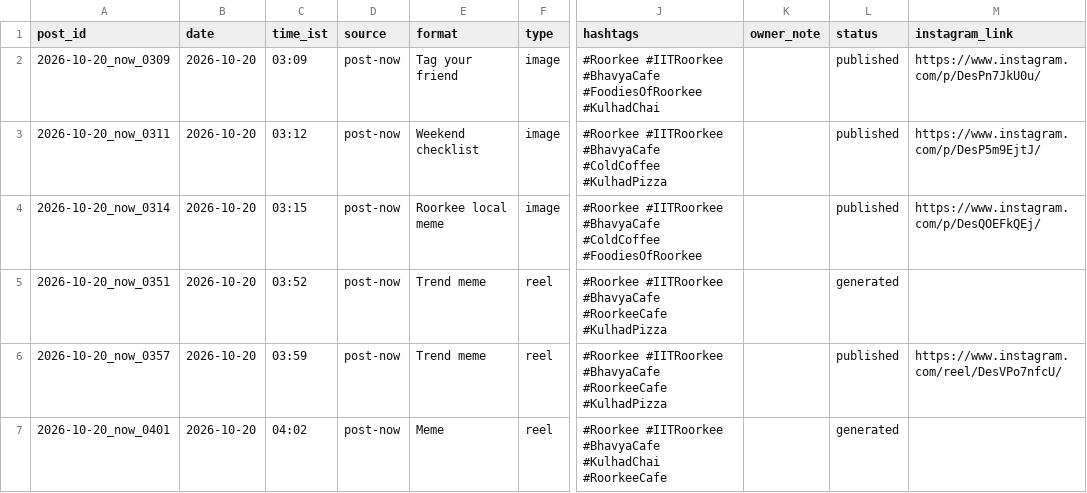
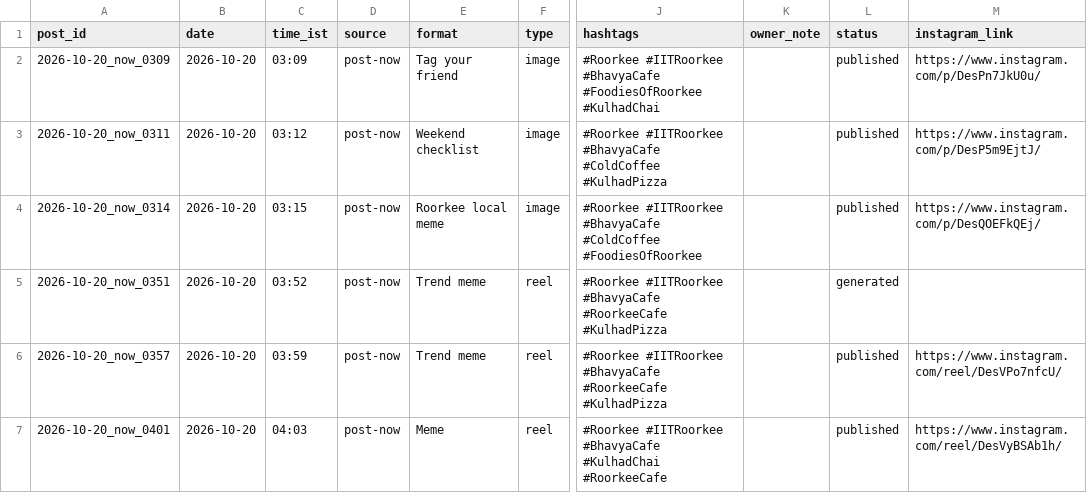
Before and after one commit to suryanshsharma2525-rgb/bhavya-insta-bot, a CSV file: data/posts_log.csv, drawn as a sheet; only a part is shown, gaps mark what is left out; the diff names each change by its address in the sheet, - before the commit and + after, or states it on an @@ line.

Commit message:
Published 2026-10-20_now_0401

```diff
--- a/data/posts_log.csv
+++ b/data/posts_log.csv
-C7 (time_ist): 04:02
+C7 (time_ist): 04:03
-L7 (status): generated
+L7 (status): published
-M7 (instagram_link): (empty)
+M7 (instagram_link): https://www.instagram.com/reel/DesVyBSAb1h/
```
Also changed, not shown: 1 other file.
